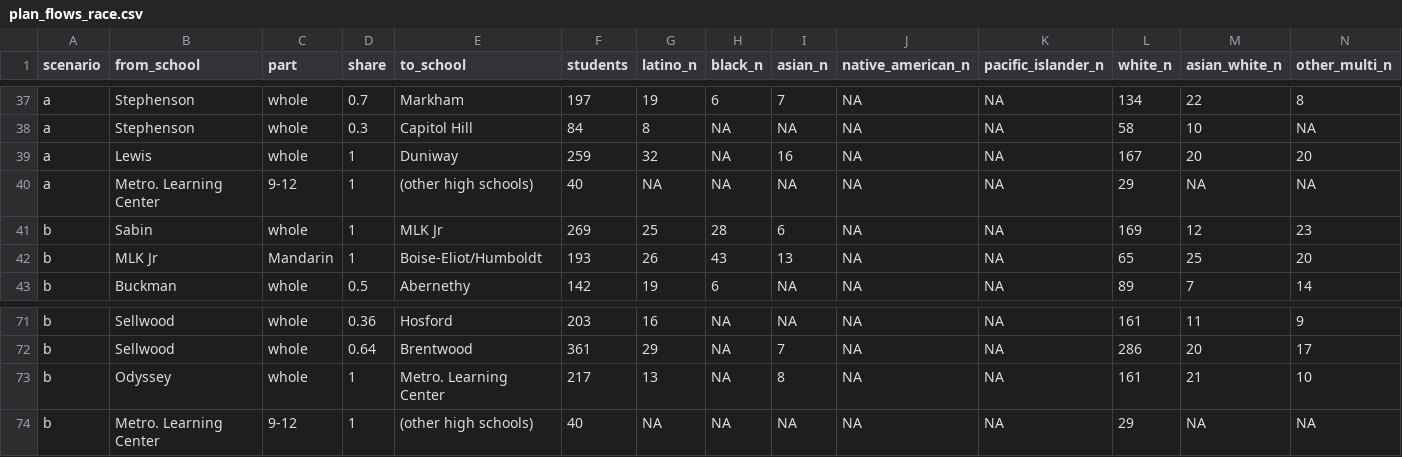
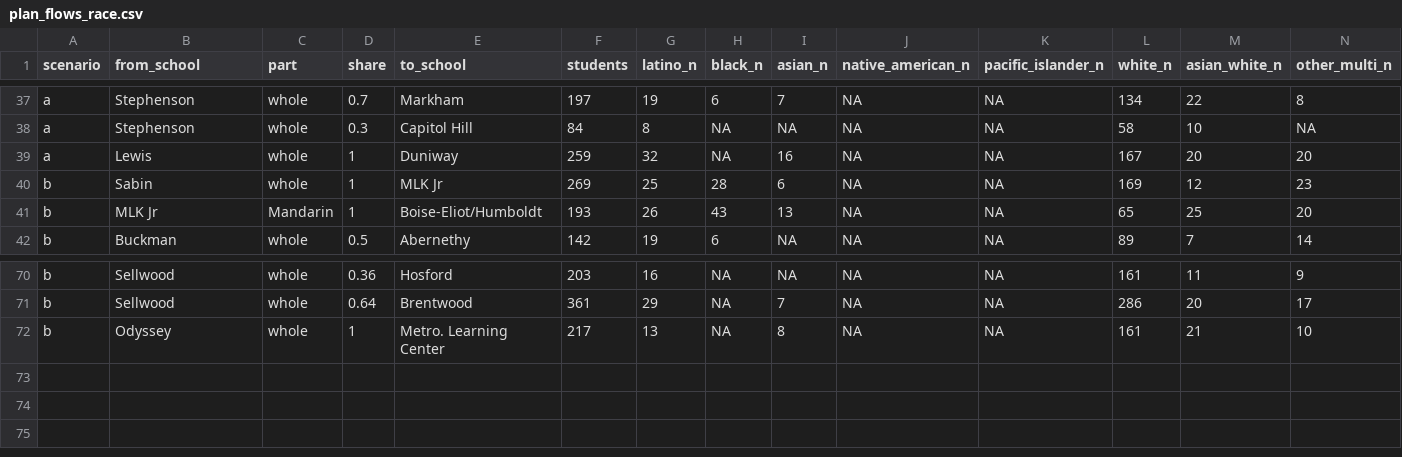
Before and after one commit to jminnier/pps-dli-explorer, a CSV file: data/plan_flows_race.csv, drawn as a sheet; only a part is shown, gaps mark what is left out; rows hold the shown columns only; the diff names each change by its address in the sheet, - before the commit and + after, or states it on an @@ line.

```diff
--- a/data/plan_flows_race.csv
+++ b/data/plan_flows_race.csv
-row 40: a | Metro. Learning Center | 9-12 | 1 | (other high schools) | 40 | NA | NA | NA | NA | NA | 29 | NA | NA
-row 74: b | Metro. Learning Center | 9-12 | 1 | (other high schools) | 40 | NA | NA | NA | NA | NA | 29 | NA | NA
```
Also changed, not shown: data/freeway_flows.csv, data/freeway_schools.csv, 14 other files.
